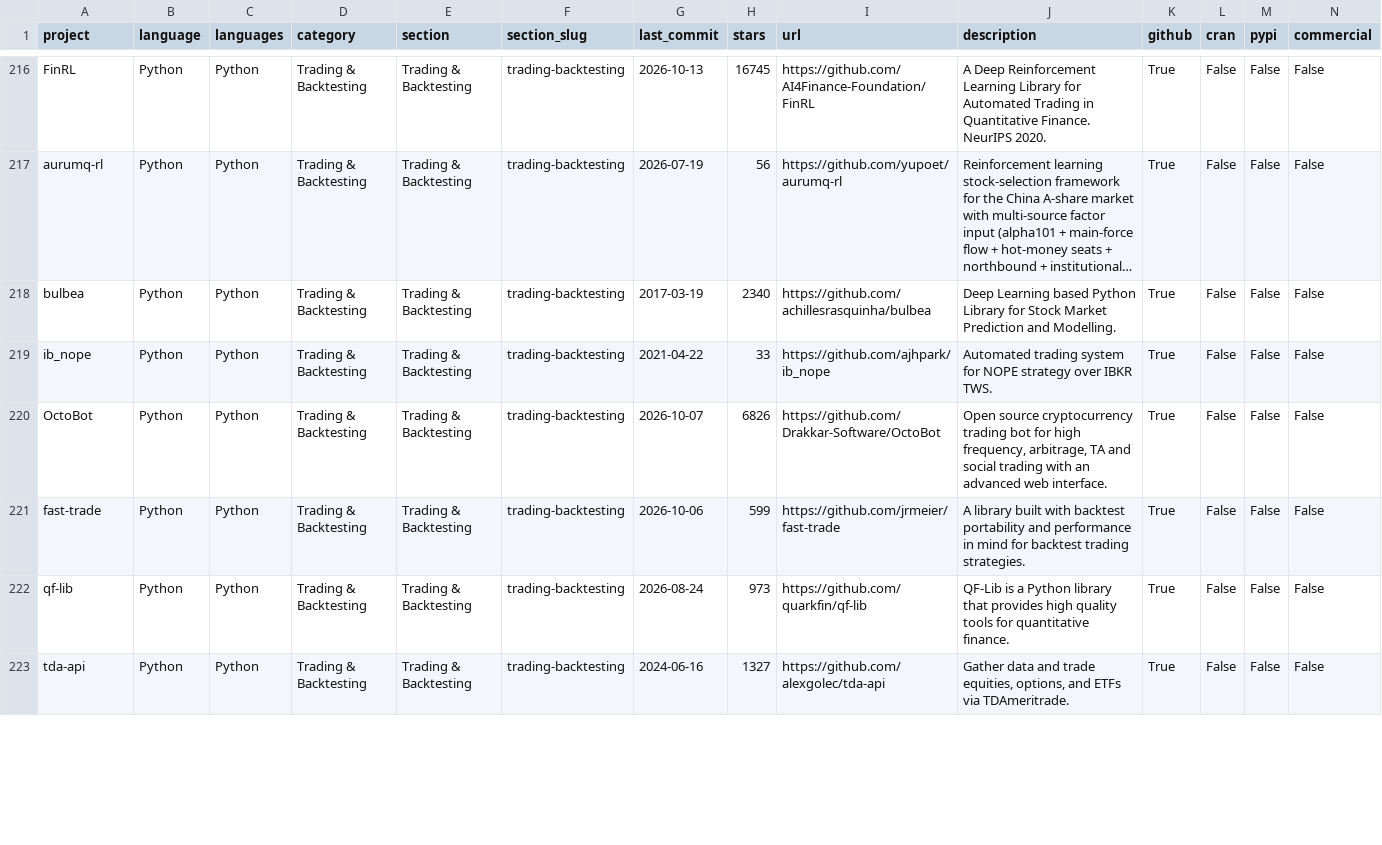
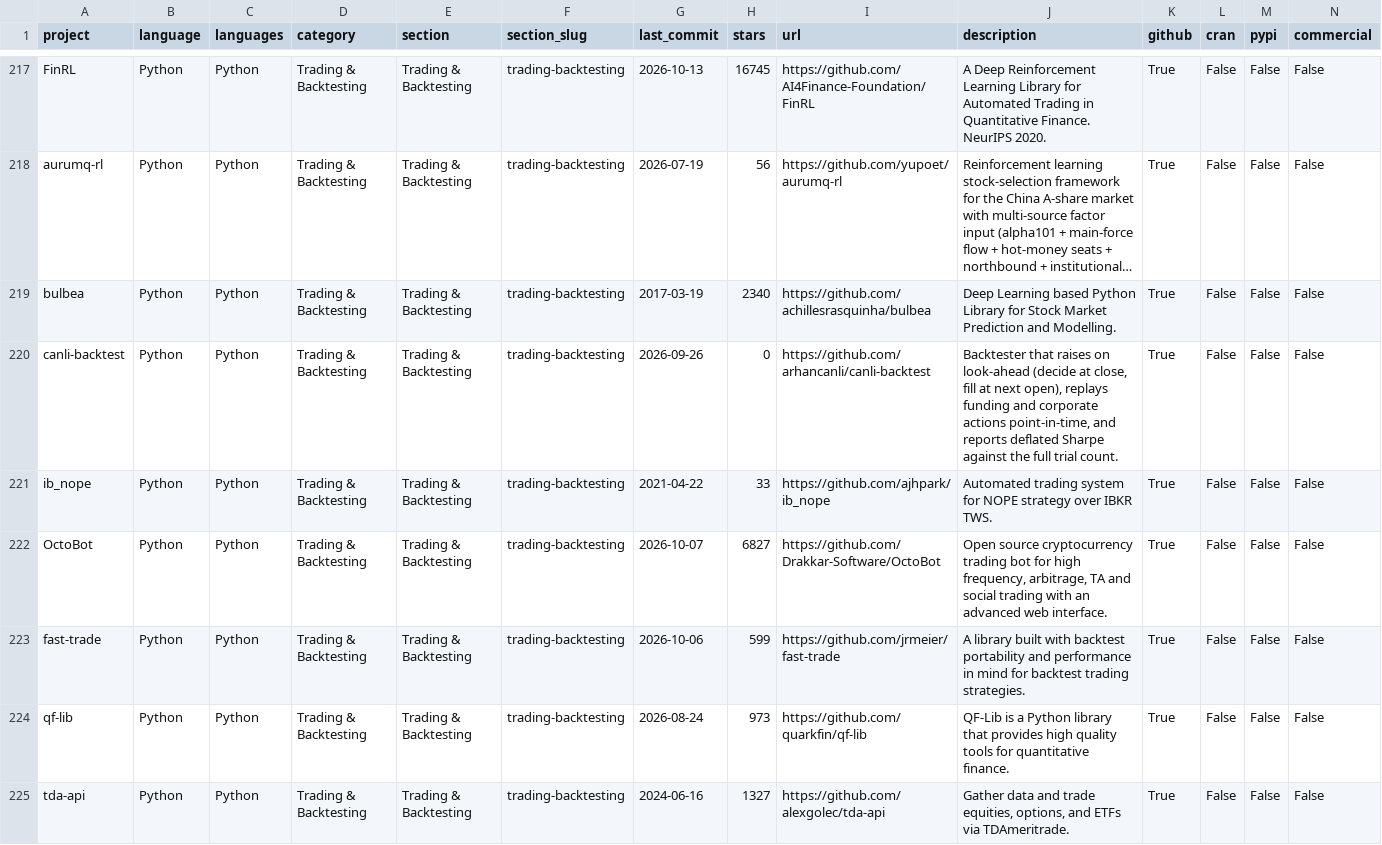
Before and after one commit to wilsonfreitas/awesome-quant, a CSV file: projects.csv, drawn as a sheet; only a part is shown, gaps mark what is left out; long unchanged cells end in …; addresses are those after the commit; rows hold the shown columns only; the diff covers the shown part only; the diff names each change by its address in the sheet, - before the commit and + after, or states it on an @@ line.

```diff
--- a/projects.csv
+++ b/projects.csv
+row 220: canli-backtest | Python | Python | Trading & Backtesting | Trading & Backtesting | trading-backtesting | 2026-09-26 | 0 | https://github.com/arhancanli/canli-backtest | Backtester that raises on look-ahead (decide at close, fill at next open), replays funding and corporate actions point-in-time, and reports deflated Sharpe against the full trial count. | True | False | False | False
-H222 (stars): 6826
+H222 (stars): 6827
```
Also changed, not shown: 2 added rows and 28 edited cells elsewhere in this file, 1 other file.
